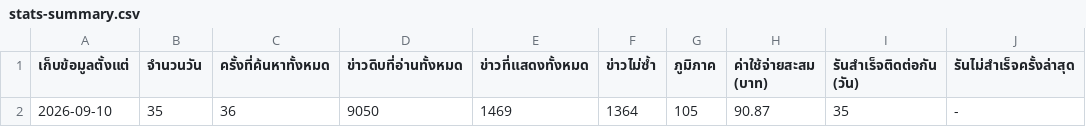
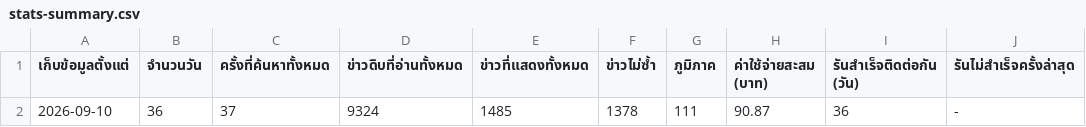
Before and after one commit to 69noter69/prd7-welfare-news, a CSV file: data/stats-summary.csv, drawn as a sheet.

```diff
--- a/data/stats-summary.csv
+++ b/data/stats-summary.csv
@@ -1,2 +1,2 @@
 เก็บข้อมูลตั้งแต่,จำนวนวัน,ครั้งที่ค้นหาทั้งหมด,ข่าวดิบที่อ่านทั้งหมด,ข่าวที่แสดงทั้งหมด,ข่าวไม่ซ้ำ,ภูมิภาค,ค่าใช้จ่ายสะสม (บาท),รันสำเร็จติดต่อกัน (วัน),รันไม่สำเร็จครั้งล่าสุด
-2026-09-10,35,36,9050,1469,1364,105,90.87,35,-
+2026-09-10,36,37,9324,1485,1378,111,90.87,36,-
```
Also changed, not shown: data/stats-daily.csv, 4 other files.
